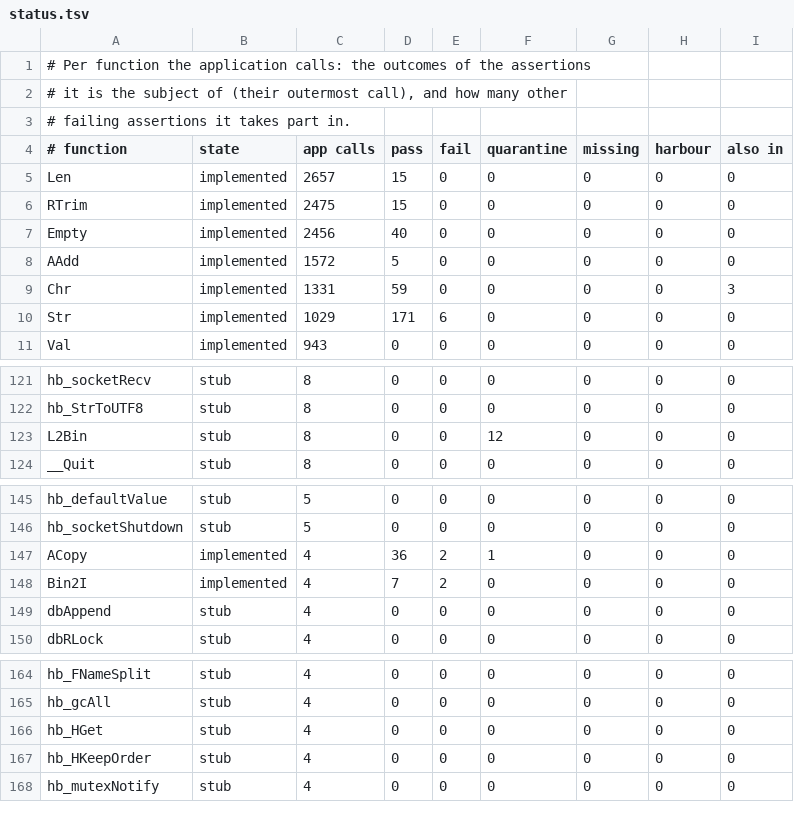
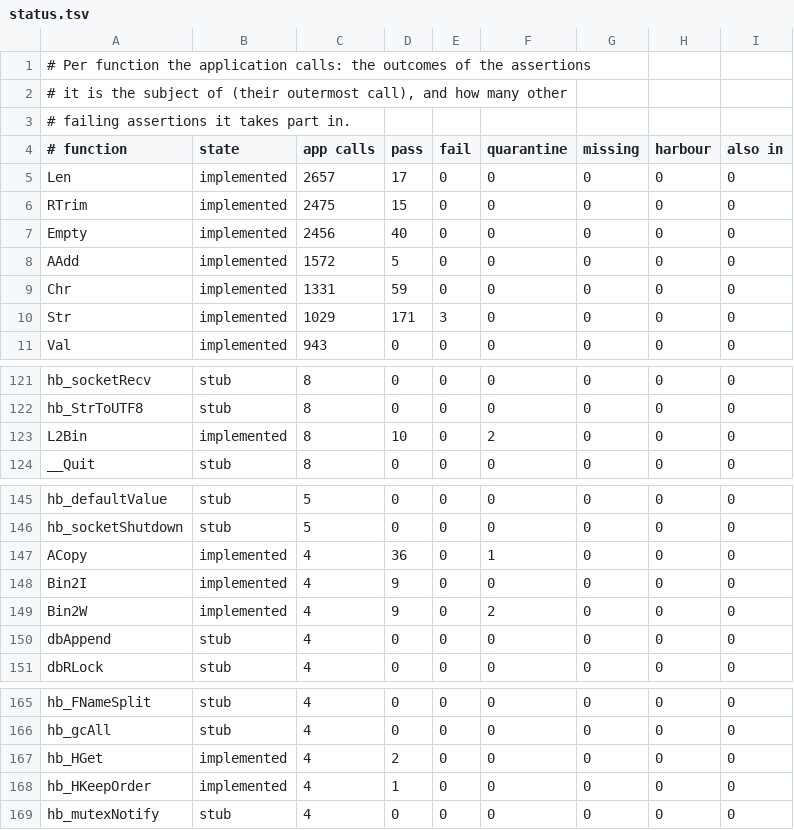
Before and after one commit to ankerdata/harbour-3.2.0core, a TSV file: src/transpiler/rtltest/status.tsv, drawn as a sheet; only a part is shown, gaps mark what is left out; the diff covers the shown part only.

```diff
--- a/src/transpiler/rtltest/status.tsv
+++ b/src/transpiler/rtltest/status.tsv
@@ -4,3 +4,3 @@
 # function	state	app calls	pass	fail	quarantine	missing	harbour	also in
-Len	implemented	2657	15	0	0	0	0	0
+Len	implemented	2657	17	0	0	0	0	0
 RTrim	implemented	2475	15	0	0	0	0	0
@@ -8,4 +8,4 @@ Empty	implemented	2456	40	0	0	0	0	0
 AAdd	implemented	1572	5	0	0	0	0	0
-Chr	implemented	1331	59	0	0	0	0	3
-Str	implemented	1029	171	6	0	0	0	0
+Chr	implemented	1331	59	0	0	0	0	0
+Str	implemented	1029	171	3	0	0	0	0
 Val	implemented	943	0	0	0	0	0	0
@@ -122,3 +122,3 @@ hb_socketRecv	stub	8	0	0	0	0	0	0
 hb_StrToUTF8	stub	8	0	0	0	0	0	0
-L2Bin	stub	8	0	0	12	0	0	0
+L2Bin	implemented	8	10	0	2	0	0	0
 __Quit	stub	8	0	0	0	0	0	0
@@ -146,4 +146,5 @@ hb_defaultValue	stub	5	0	0	0	0	0	0
 hb_socketShutdown	stub	5	0	0	0	0	0	0
-ACopy	implemented	4	36	2	1	0	0	0
-Bin2I	implemented	4	7	2	0	0	0	0
+ACopy	implemented	4	36	0	1	0	0	0
+Bin2I	implemented	4	9	0	0	0	0	0
+Bin2W	implemented	4	9	0	2	0	0	0
 dbAppend	stub	4	0	0	0	0	0	0
@@ -165,4 +166,4 @@ hb_FNameSplit	stub	4	0	0	0	0	0	0
 hb_gcAll	stub	4	0	0	0	0	0	0
-hb_HGet	stub	4	0	0	0	0	0	0
-hb_HKeepOrder	stub	4	0	0	0	0	0	0
+hb_HGet	implemented	4	2	0	0	0	0	0
+hb_HKeepOrder	implemented	4	1	0	0	0	0	0
 hb_mutexNotify	stub	4	0	0	0	0	0	0
```
Also changed, not shown: 17 edited cells elsewhere in this file, src/transpiler/rtltest/manifest.tsv, src/transpiler/rtltest/rulings.tsv, 24 other files.
